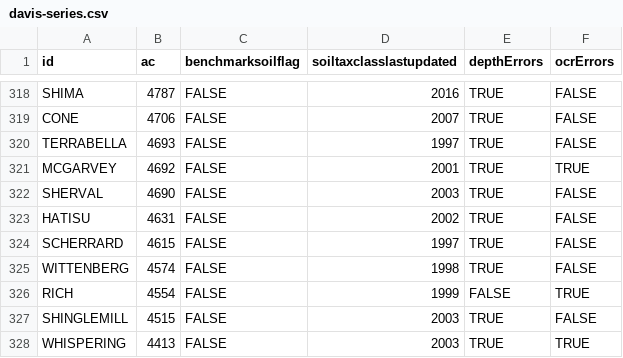
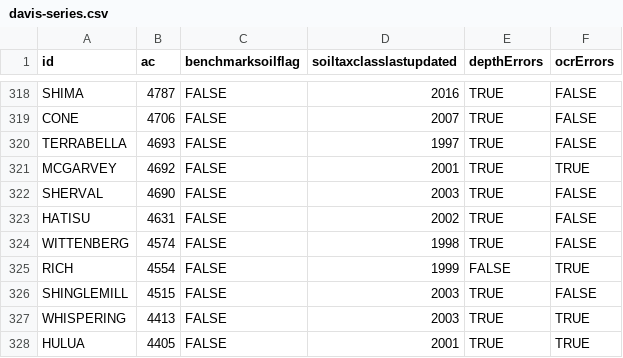
Before and after one commit to ncss-tech/SoilKnowledgeBase, a CSV file: inst/extdata/OSD-error-reporting/RO/davis-series.csv, drawn as a sheet; only a part is shown, gaps mark what is left out; the shorter side is filled out with more unchanged rows; the diff names each change by its address in the sheet, - before the commit and + after, or states it on an @@ line.

```diff
--- a/inst/extdata/OSD-error-reporting/RO/davis-series.csv
+++ b/inst/extdata/OSD-error-reporting/RO/davis-series.csv
-row 324: SCHERRARD | 4615 | FALSE | 1997 | TRUE | FALSE
```
Also changed, not shown: inst/extdata/OSD-error-reporting/state/OR-series.csv.
